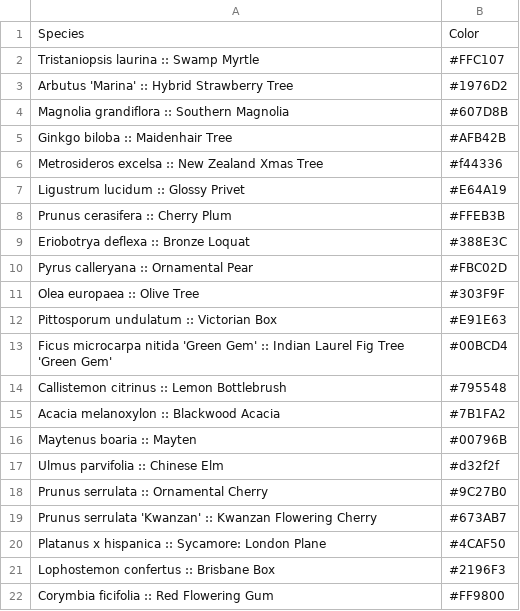
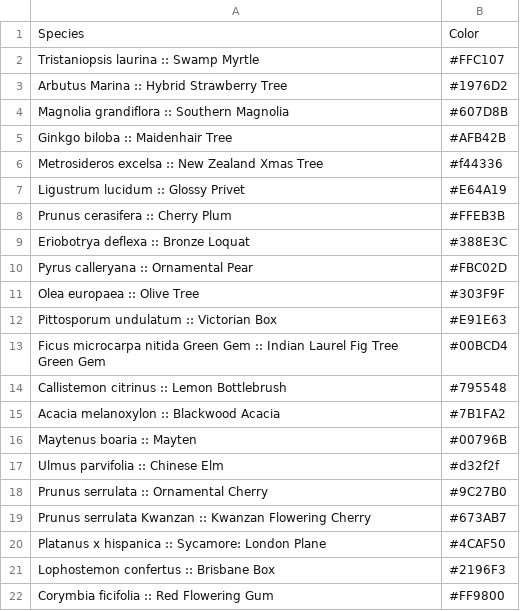
Before and after one commit to xzp2/sf-trees, a CSV file: SpeciesList.csv, drawn as a sheet.

Commit message:
Fixed datatrimmer to also remove apostrophe for species list

```diff
--- a/SpeciesList.csv
+++ b/SpeciesList.csv
@@ -2,3 +2,3 @@ Species,Color
 Tristaniopsis laurina :: Swamp Myrtle,#FFC107
-Arbutus 'Marina' :: Hybrid Strawberry Tree,#1976D2
+Arbutus Marina :: Hybrid Strawberry Tree,#1976D2
 Magnolia grandiflora :: Southern Magnolia,#607D8B
@@ -12,3 +12,3 @@ Olea europaea :: Olive Tree,#303F9F
 Pittosporum undulatum :: Victorian Box,#E91E63
-Ficus microcarpa nitida 'Green Gem' :: Indian Laurel Fig Tree 'Green Gem',#00BCD4
+Ficus microcarpa nitida Green Gem :: Indian Laurel Fig Tree Green Gem,#00BCD4
 Callistemon citrinus :: Lemon Bottlebrush,#795548
@@ -18,3 +18,3 @@ Ulmus parvifolia :: Chinese Elm,#d32f2f
 Prunus serrulata :: Ornamental Cherry,#9C27B0
-Prunus serrulata 'Kwanzan' :: Kwanzan Flowering Cherry,#673AB7
+Prunus serrulata Kwanzan :: Kwanzan Flowering Cherry,#673AB7
 Platanus x hispanica :: Sycamore: London Plane,#4CAF50
```
Also changed, not shown: 1 other file.
